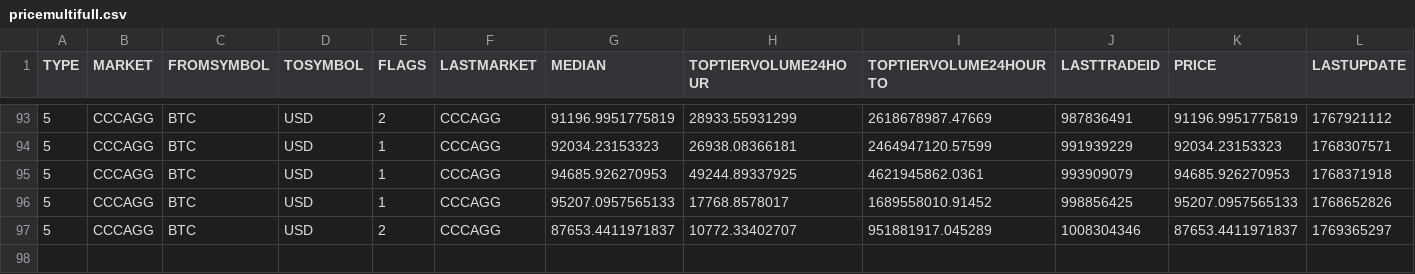
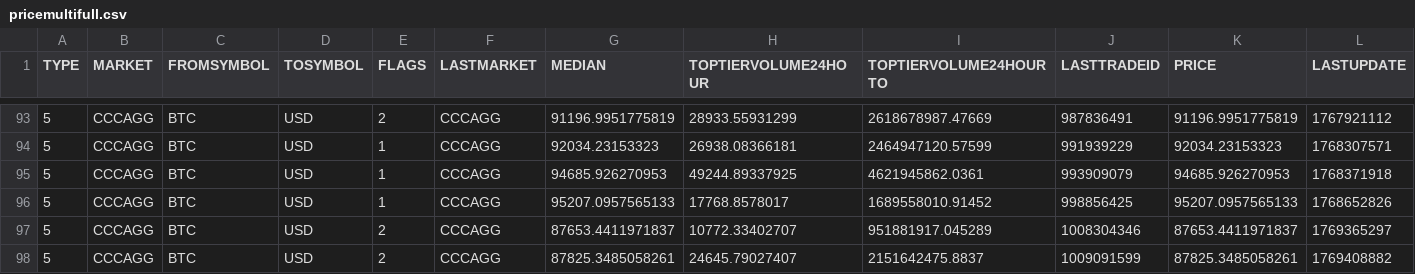
Before and after one commit to stpunos/bitcoin-datasets, a CSV file: data/coindesk/pricemultifull.csv, drawn as a sheet; only a part is shown, gaps mark what is left out; rows hold the shown columns only; the diff names each change by its address in the sheet, - before the commit and + after, or states it on an @@ line.

```diff
--- a/data/coindesk/pricemultifull.csv
+++ b/data/coindesk/pricemultifull.csv
+row 98: 5 | CCCAGG | BTC | USD | 2 | CCCAGG | 87825.3485058261 | 24645.79027407 | 2151642475.8837 | 1009091599 | 87825.3485058261 | 1769408882
```
Also changed, not shown: data/coindesk/histoday.csv, data/coindesk/histohour.csv, 2 other files.
